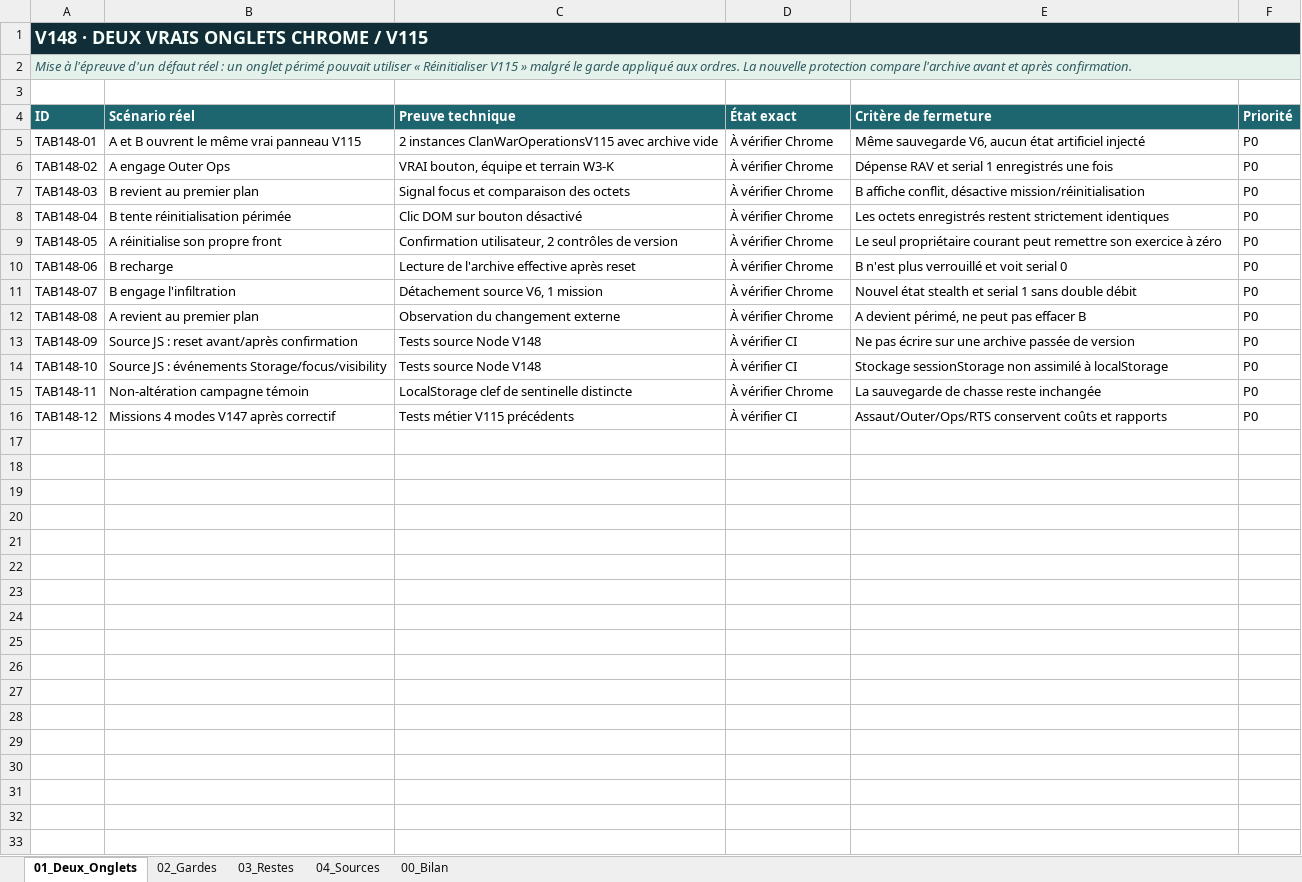
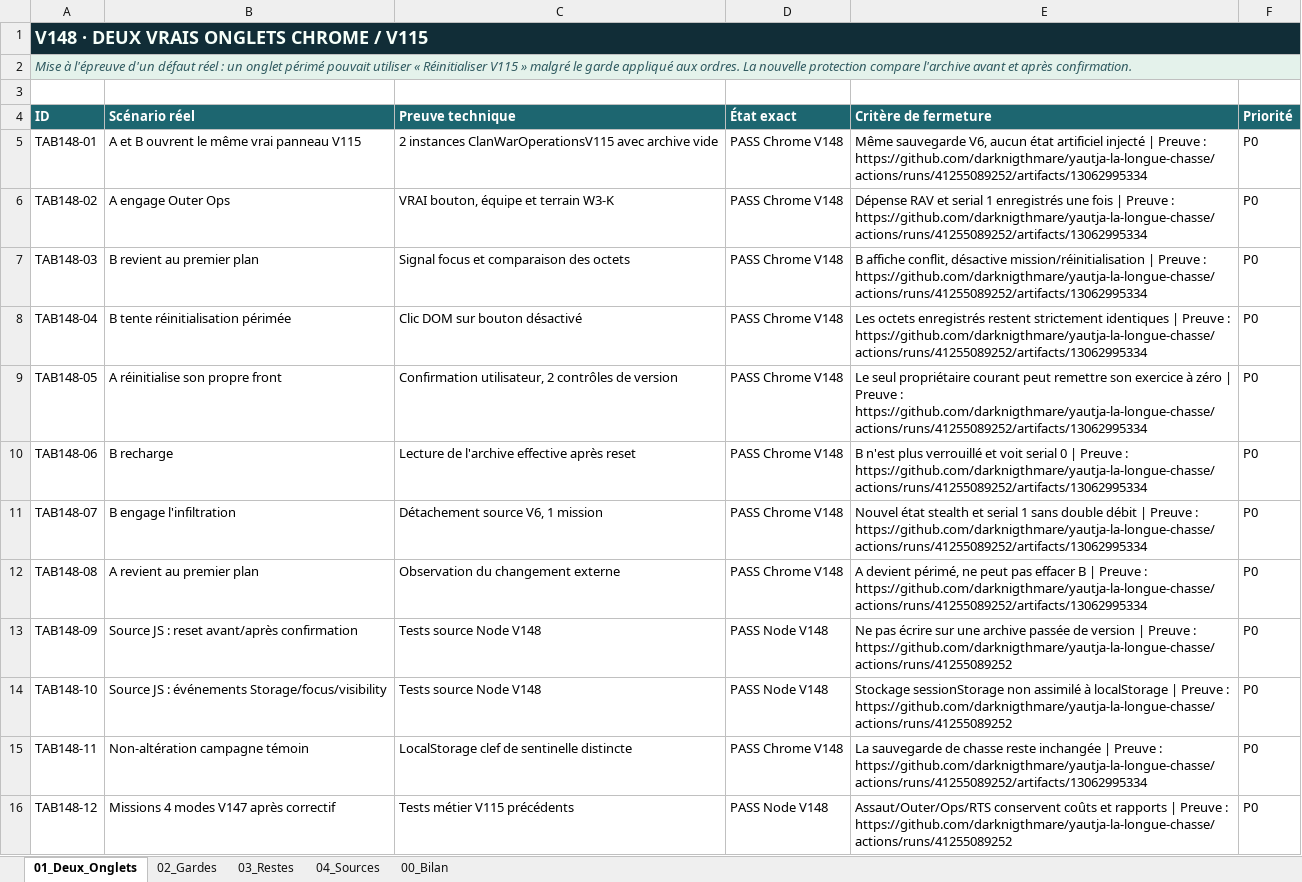
Before and after one commit to darknigthmare/yautja-la-longue-chasse, an Excel workbook: docs/Yautja_ClanWar_V148_Securite_Multionglets.xlsx, sheet 01_Deux_Onglets, drawn as a sheet; values as stored, in another font and other column widths than the file's, no borders; conditional formats not drawn; the diff names each change by its address in the sheet, - before the commit and + after, or states it on an @@ line.

Commit message:
docs(v148): verified 8 real browser conflicts, exact CI references, safe-reset limits and 5-sheet status workbook

```diff
--- a/docs/Yautja_ClanWar_V148_Securite_Multionglets.xlsx (sheet 01_Deux_Onglets)
+++ b/docs/Yautja_ClanWar_V148_Securite_Multionglets.xlsx (sheet 01_Deux_Onglets)
-D5:D12 (État exact): À vérifier Chrome
+D5:D12 (État exact): PASS Chrome V148
-E5 (Critère de fermeture): …artificiel injecté
+E5 (Critère de fermeture): …artificiel injecté | Preuve : https://github.com/darknigthmare/yautja-la-longue-chasse/actions/runs/41255089252/artifacts/13062995334
-E6 (Critère de fermeture): …une fois
+E6 (Critère de fermeture): …une fois | Preuve : https://github.com/darknigthmare/yautja-la-longue-chasse/actions/runs/41255089252/artifacts/13062995334
-E7 (Critère de fermeture): …désactive mission/réinitialisation
+E7 (Critère de fermeture): …désactive mission/réinitialisation | Preuve : https://github.com/darknigthmare/yautja-la-longue-chasse/actions/runs/41255089252/artifacts/13062995334
-E8 (Critère de fermeture): …strictement identiques
+E8 (Critère de fermeture): …strictement identiques | Preuve : https://github.com/darknigthmare/yautja-la-longue-chasse/actions/runs/41255089252/artifacts/13062995334
-E9 (Critère de fermeture): …à zéro
+E9 (Critère de fermeture): …à zéro | Preuve : https://github.com/darknigthmare/yautja-la-longue-chasse/actions/runs/41255089252/artifacts/13062995334
-E10 (Critère de fermeture): …serial 0
+E10 (Critère de fermeture): …serial 0 | Preuve : https://github.com/darknigthmare/yautja-la-longue-chasse/actions/runs/41255089252/artifacts/13062995334
-E11 (Critère de fermeture): …double débit
+E11 (Critère de fermeture): …double débit | Preuve : https://github.com/darknigthmare/yautja-la-longue-chasse/actions/runs/41255089252/artifacts/13062995334
-E12 (Critère de fermeture): …effacer B
+E12 (Critère de fermeture): …effacer B | Preuve : https://github.com/darknigthmare/yautja-la-longue-chasse/actions/runs/41255089252/artifacts/13062995334
-D13:D14 (État exact): À vérifier CI
+D13:D14 (État exact): PASS Node V148
-E13 (Critère de fermeture): …de version
+E13 (Critère de fermeture): …de version | Preuve : https://github.com/darknigthmare/yautja-la-longue-chasse/actions/runs/41255089252
-E14 (Critère de fermeture): …à localStorage
+E14 (Critère de fermeture): …à localStorage | Preuve : https://github.com/darknigthmare/yautja-la-longue-chasse/actions/runs/41255089252
-D15 (État exact): À vérifier Chrome
+D15 (État exact): PASS Chrome V148
-E15 (Critère de fermeture): …reste inchangée
+E15 (Critère de fermeture): …reste inchangée | Preuve : https://github.com/darknigthmare/yautja-la-longue-chasse/actions/runs/41255089252/artifacts/13062995334
-D16 (État exact): À vérifier CI
+D16 (État exact): PASS Node V148
-E16 (Critère de fermeture): …et rapports
+E16 (Critère de fermeture): …et rapports | Preuve : https://github.com/darknigthmare/yautja-la-longue-chasse/actions/runs/41255089252
```
Also changed, not shown: sheet 00_Bilan, sheet 02_Gardes, sheet 04_Sources, 1 other file.
